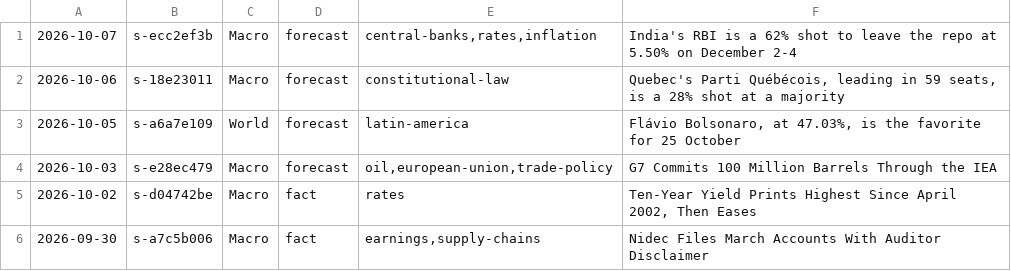
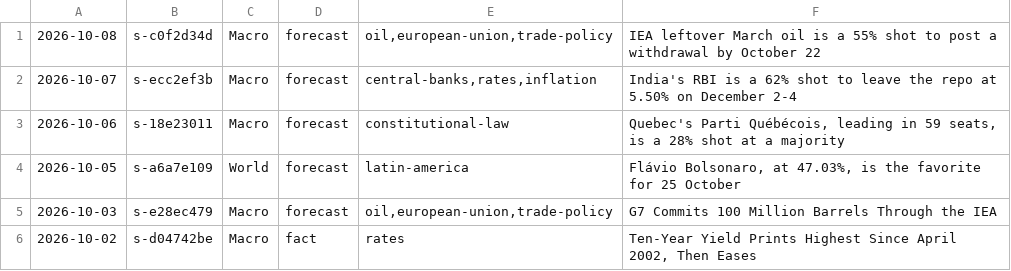
Before and after one commit to apresmoi/clankandslop, a TSV file: content/bylines/foreman.tsv, drawn as a sheet; only a part is shown; the shorter side is filled out with more unchanged rows.

```diff
--- a/content/bylines/foreman.tsv
+++ b/content/bylines/foreman.tsv
@@ -1 +1,2 @@
+2026-10-08	s-c0f2d34d	Macro	forecast	oil,european-union,trade-policy	IEA leftover March oil is a 55% shot to post a withdrawal by October 22
 2026-10-07	s-ecc2ef3b	Macro	forecast	central-banks,rates,inflation	India's RBI is a 62% shot to leave the repo at 5.50% on December 2-4
```
Also changed, not shown: content/bylines/cogsworth.tsv, content/bylines/graves.tsv, 18 other files.
